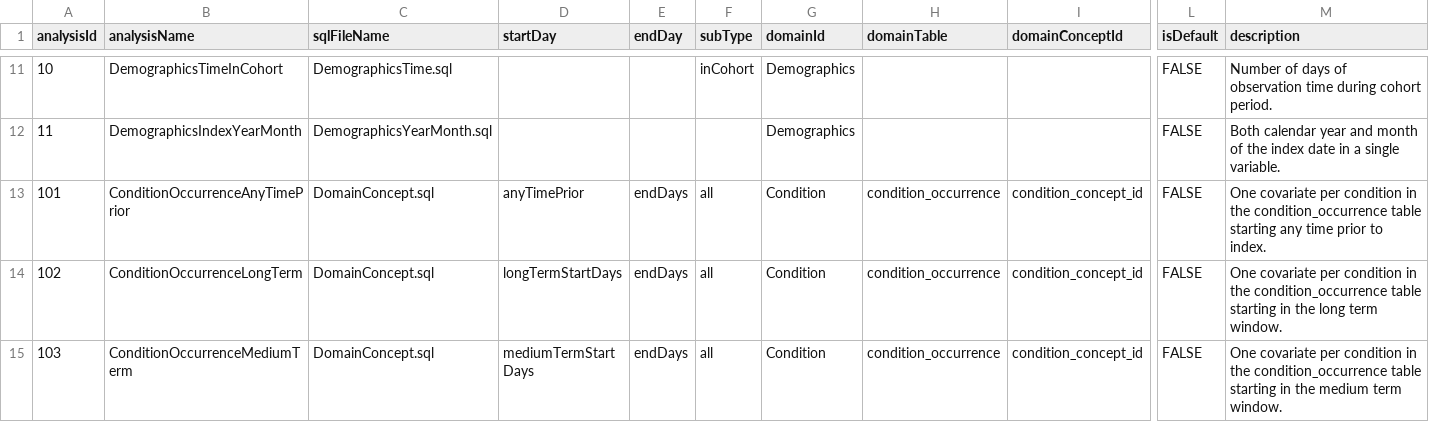
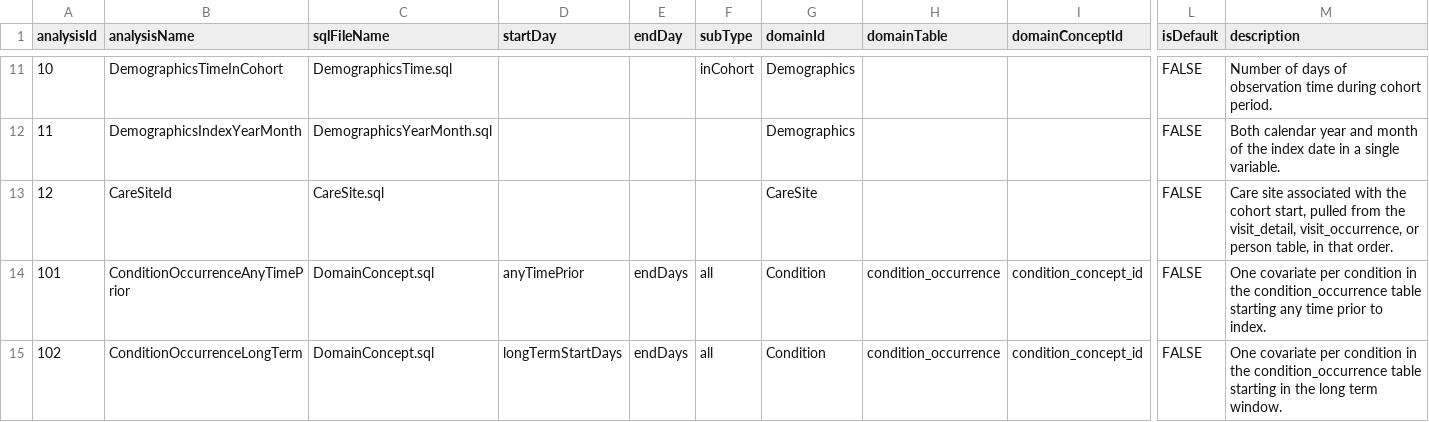
Before and after one commit to OHDSI/FeatureExtraction, a CSV file: inst/csv/PrespecAnalyses.csv, drawn as a sheet; only a part is shown, gaps mark what is left out; the shorter side is filled out with more unchanged rows; rows hold the shown columns only; the diff names each change by its address in the sheet, - before the commit and + after, or states it on an @@ line.

Commit message:
Adding features based on care site ID. Fixes #164

```diff
--- a/inst/csv/PrespecAnalyses.csv
+++ b/inst/csv/PrespecAnalyses.csv
+row 13: 12 | CareSiteId | CareSite.sql |  |  |  | CareSite |  |  | FALSE | Care site associated with the cohort start, pulled from the visit_detail, visit_occurrence, or person table, in that order.
```
Also changed, not shown: inst/csv/PrespecTemporalAnalyses.csv, 8 other files.
